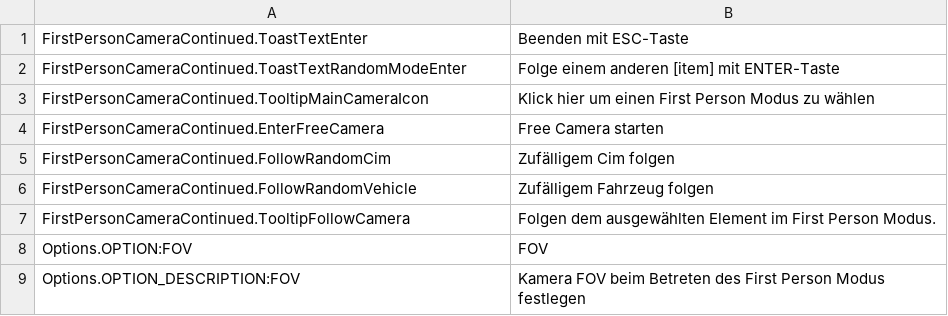
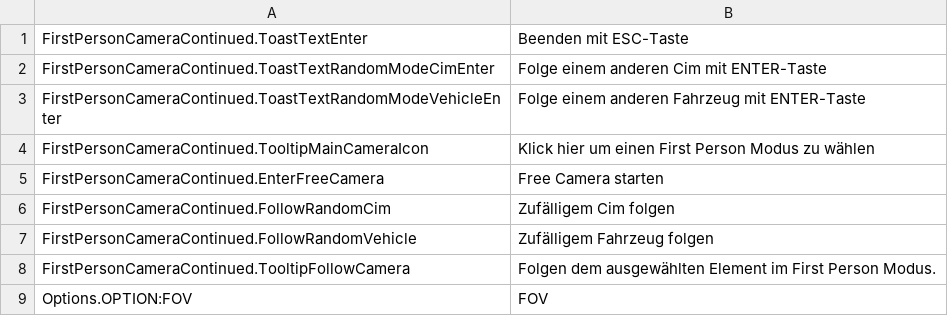
Before and after one commit to Cgameworld/FirstPersonCameraContinued, a CSV file: l10n/de-DE.csv, drawn as a sheet; only a part is shown; the shorter side is filled out with more unchanged rows.

```diff
--- a/l10n/de-DE.csv
+++ b/l10n/de-DE.csv
@@ -1,3 +1,4 @@
 "FirstPersonCameraContinued.ToastTextEnter","Beenden mit ESC-Taste"
-"FirstPersonCameraContinued.ToastTextRandomModeEnter","Folge einem anderen [item] mit ENTER-Taste"
+"FirstPersonCameraContinued.ToastTextRandomModeCimEnter","Folge einem anderen Cim mit ENTER-Taste"
+"FirstPersonCameraContinued.ToastTextRandomModeVehicleEnter","Folge einem anderen Fahrzeug mit ENTER-Taste"
 "FirstPersonCameraContinued.TooltipMainCameraIcon","Klick hier um einen First Person Modus zu wählen"
```
Also changed, not shown: l10n/en-US.csv, l10n/es-ES.csv, 9 other files.
